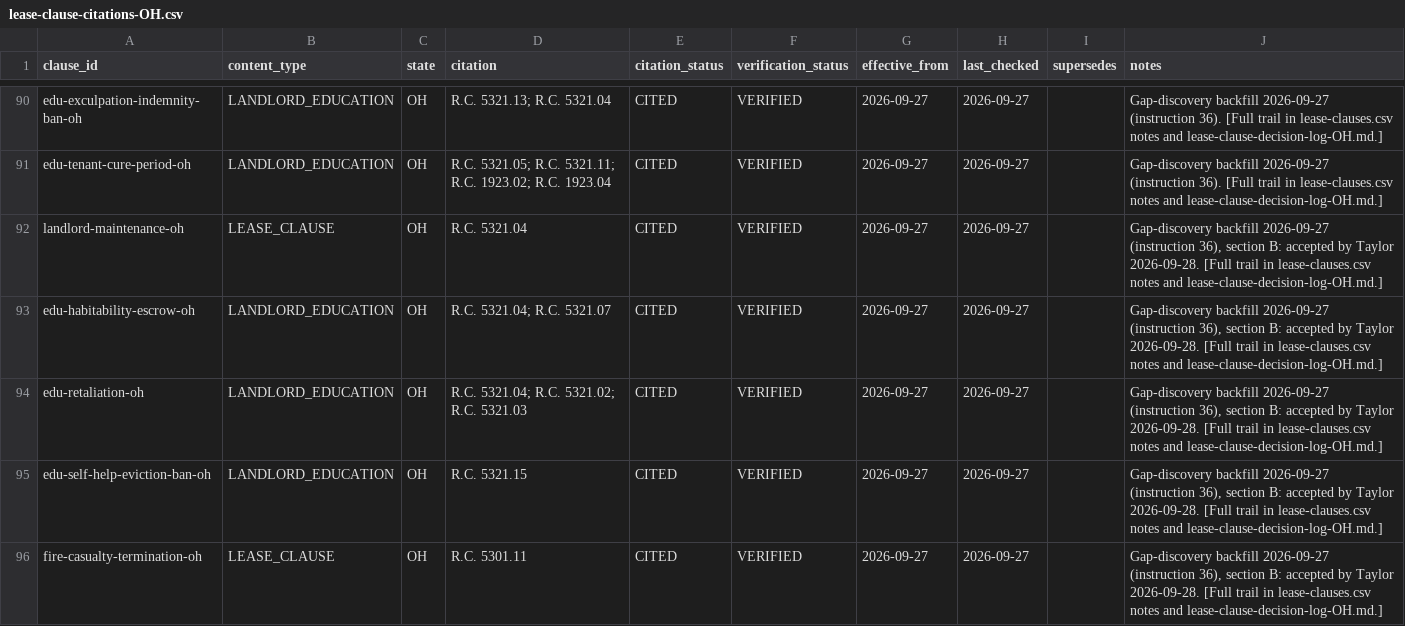
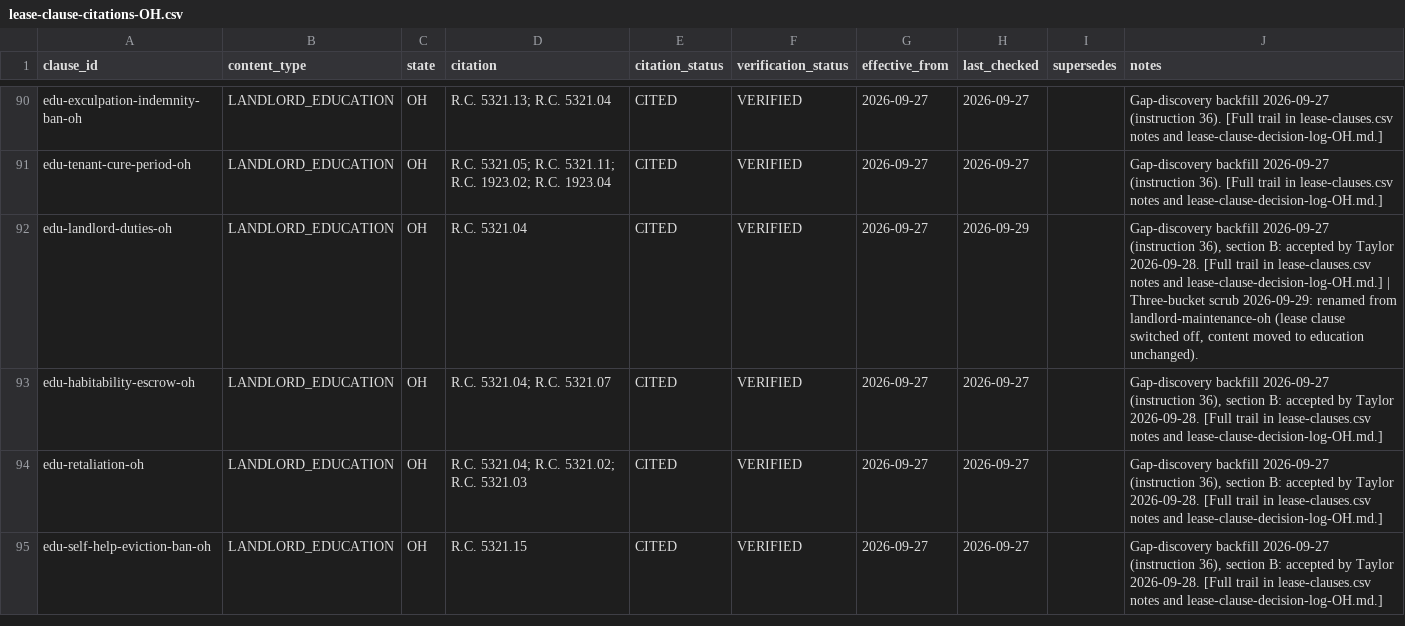
Before and after one commit to tsteinbaugh/property-manager-landlord-app, a CSV file: lease-clause-citations-OH.csv, drawn as a sheet; only a part is shown, gaps mark what is left out; the diff covers the shown part only.

```diff
--- a/lease-clause-citations-OH.csv
+++ b/lease-clause-citations-OH.csv
@@ -91,3 +91,3 @@ edu-exculpation-indemnity-ban-oh,LANDLORD_EDUCATION,OH,R.C. 5321.13; R.C. 5321.0
 edu-tenant-cure-period-oh,LANDLORD_EDUCATION,OH,R.C. 5321.05; R.C. 5321.11; R.C. 1923.02; R.C. 1923.04,CITED,VERIFIED,2026-09-27,2026-09-27,,Gap-discovery backfill 2026-09-27 (instruction 36). [Full trail in lease-clauses.csv notes and lease-clause-decision-log-OH.md.]
-landlord-maintenance-oh,LEASE_CLAUSE,OH,R.C. 5321.04,CITED,VERIFIED,2026-09-27,2026-09-27,,"Gap-discovery backfill 2026-09-27 (instruction 36), section B: accepted by Taylor 2026-09-28. [Full trail in lease-clauses.csv notes and lease-clause-decision-log-OH.md.]"
+edu-landlord-duties-oh,LANDLORD_EDUCATION,OH,R.C. 5321.04,CITED,VERIFIED,2026-09-27,2026-09-29,,"Gap-discovery backfill 2026-09-27 (instruction 36), section B: accepted by Taylor 2026-09-28. [Full trail in lease-clauses.csv notes and lease-clause-decision-log-OH.md.] | Three-bucket scrub 2026-09-29: renamed from landlord-maintenance-oh (lease clause switched off, content moved to education unchanged)."
 edu-habitability-escrow-oh,LANDLORD_EDUCATION,OH,R.C. 5321.04; R.C. 5321.07,CITED,VERIFIED,2026-09-27,2026-09-27,,"Gap-discovery backfill 2026-09-27 (instruction 36), section B: accepted by Taylor 2026-09-28. [Full trail in lease-clauses.csv notes and lease-clause-decision-log-OH.md.]"
@@ -95,2 +95 @@ edu-retaliation-oh,LANDLORD_EDUCATION,OH,R.C. 5321.04; R.C. 5321.02; R.C. 5321.0
 edu-self-help-eviction-ban-oh,LANDLORD_EDUCATION,OH,R.C. 5321.15,CITED,VERIFIED,2026-09-27,2026-09-27,,"Gap-discovery backfill 2026-09-27 (instruction 36), section B: accepted by Taylor 2026-09-28. [Full trail in lease-clauses.csv notes and lease-clause-decision-log-OH.md.]"
-fire-casualty-termination-oh,LEASE_CLAUSE,OH,R.C. 5301.11,CITED,VERIFIED,2026-09-27,2026-09-27,,"Gap-discovery backfill 2026-09-27 (instruction 36), section B: accepted by Taylor 2026-09-28. [Full trail in lease-clauses.csv notes and lease-clause-decision-log-OH.md.]"
```
Also changed, not shown: 2 added rows and 14 edited cells elsewhere in this file, lease-clause-citations-MN.csv, lease-clause-citations-ND.csv, 15 other files.
